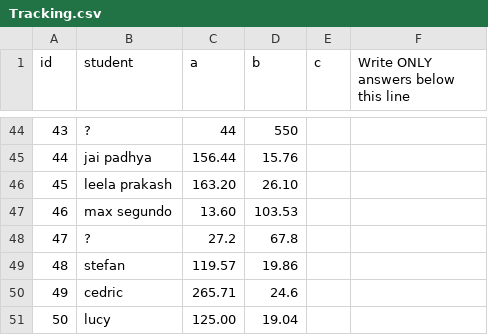
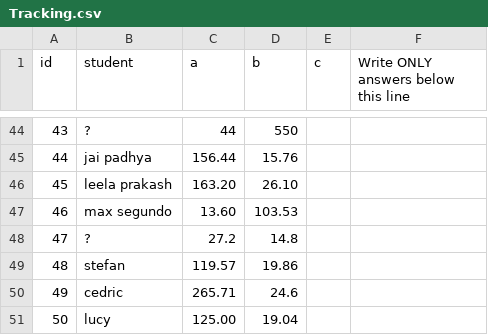
Before and after one commit to SprintKeyz/OCR, a CSV file: data/dataSet3/Tracking.csv, drawn as a sheet; only a part is shown, gaps mark what is left out.

```diff
--- a/data/dataSet3/Tracking.csv
+++ b/data/dataSet3/Tracking.csv
@@ -47,3 +47,3 @@ id,student,a,b,c,Write ONLY answers below this line
 46,max segundo,13.60,103.53
-47,?,27.2,67.8
+47,?,27.2,14.8
 48,stefan,119.57,19.86
```
Also changed, not shown: 2 other files.
